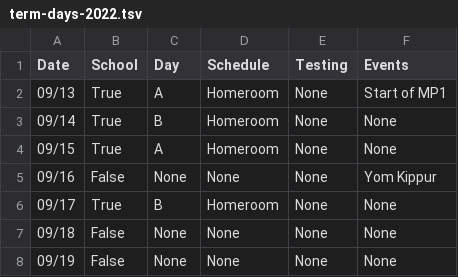
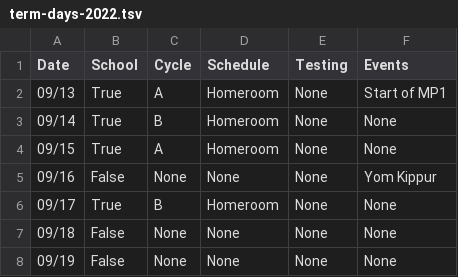
Before and after one commit to thunder-red-star/stuy-utils, a TSV file: stuy_utils/data/term-days-2022.tsv, drawn as a sheet; only a part is shown.

```diff
--- a/stuy_utils/data/term-days-2022.tsv
+++ b/stuy_utils/data/term-days-2022.tsv
@@ -1,2 +1,2 @@
-Date	School	Day	Schedule	Testing	Events
+Date	School	Cycle	Schedule	Testing	Events
 09/13	True	A	Homeroom	None	Start of MP1
```
Also changed, not shown: 5 other files.
